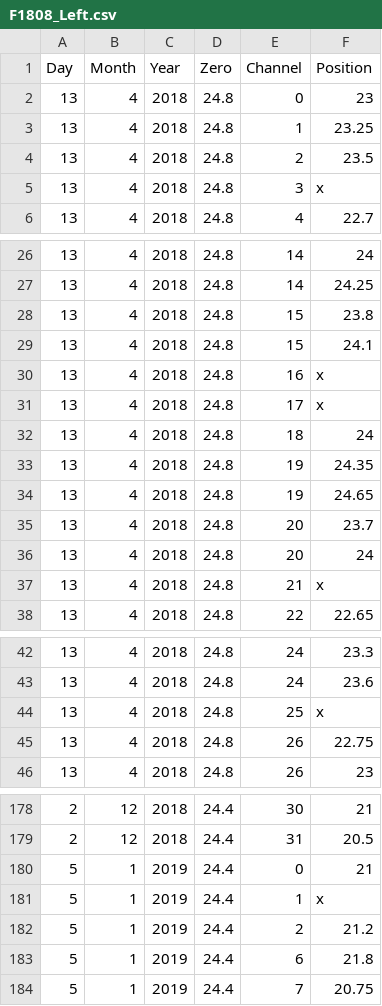
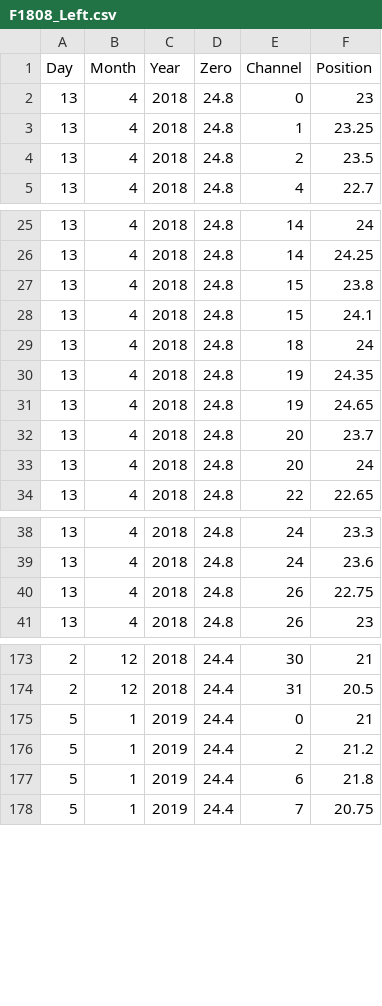
Before and after one commit to stephentown42/Neural_Data_Tools, a CSV file: ElectrodePositions/F1808_Left.csv, drawn as a sheet; only a part is shown, gaps mark what is left out; the diff names each change by its address in the sheet, - before the commit and + after, or states it on an @@ line.

```diff
--- a/ElectrodePositions/F1808_Left.csv
+++ b/ElectrodePositions/F1808_Left.csv
-row 5: 13 | 4 | 2018 | 24.8 | 3 | x
-row 30: 13 | 4 | 2018 | 24.8 | 16 | x
-row 31: 13 | 4 | 2018 | 24.8 | 17 | x
-row 37: 13 | 4 | 2018 | 24.8 | 21 | x
-row 44: 13 | 4 | 2018 | 24.8 | 25 | x
-row 181: 5 | 1 | 2019 | 24.4 | 1 | x
```
Also changed, not shown: ElectrodePositions/F1808_Right.csv.
